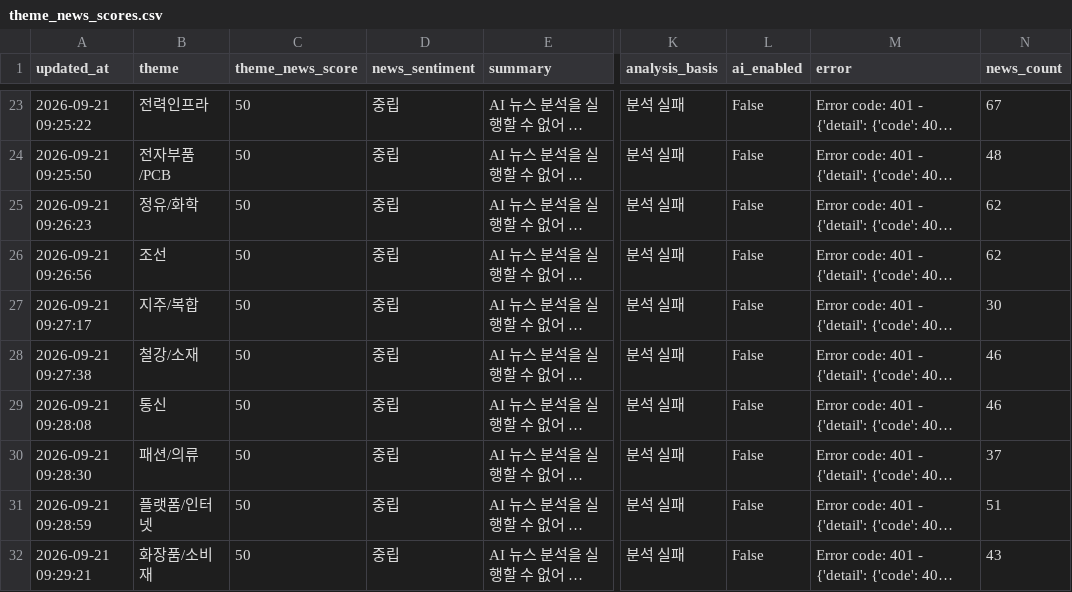
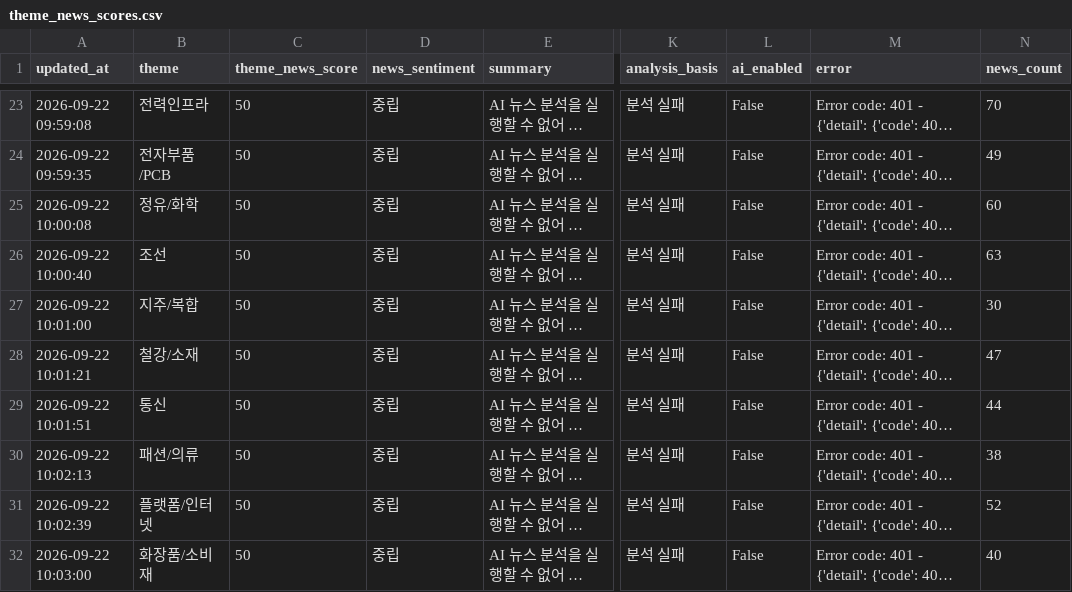
Before and after one commit to Dolphin-cs224/ai-turbo, a CSV file: data/theme_news_scores.csv, drawn as a sheet; only a part is shown, gaps mark what is left out; long unchanged cells end in …; the diff covers the shown part only; the diff names each change by its address in the sheet, - before the commit and + after, or states it on an @@ line.

```diff
--- a/data/theme_news_scores.csv
+++ b/data/theme_news_scores.csv
-A23 (updated_at): 2026-09-21 09:25:22
+A23 (updated_at): 2026-09-22 09:59:08
-N23 (news_count): 67
+N23 (news_count): 70
-A24 (updated_at): 2026-09-21 09:25:50
+A24 (updated_at): 2026-09-22 09:59:35
-N24 (news_count): 48
+N24 (news_count): 49
-A25 (updated_at): 2026-09-21 09:26:23
+A25 (updated_at): 2026-09-22 10:00:08
-N25 (news_count): 62
+N25 (news_count): 60
-A26 (updated_at): 2026-09-21 09:26:56
+A26 (updated_at): 2026-09-22 10:00:40
-N26 (news_count): 62
+N26 (news_count): 63
-A27 (updated_at): 2026-09-21 09:27:17
+A27 (updated_at): 2026-09-22 10:01:00
-A28 (updated_at): 2026-09-21 09:27:38
+A28 (updated_at): 2026-09-22 10:01:21
-N28 (news_count): 46
+N28 (news_count): 47
-A29 (updated_at): 2026-09-21 09:28:08
+A29 (updated_at): 2026-09-22 10:01:51
-N29 (news_count): 46
+N29 (news_count): 44
-A30 (updated_at): 2026-09-21 09:28:30
+A30 (updated_at): 2026-09-22 10:02:13
-N30 (news_count): 37
+N30 (news_count): 38
-A31 (updated_at): 2026-09-21 09:28:59
+A31 (updated_at): 2026-09-22 10:02:39
-N31 (news_count): 51
+N31 (news_count): 52
-A32 (updated_at): 2026-09-21 09:29:21
+A32 (updated_at): 2026-09-22 10:03:00
-N32 (news_count): 43
+N32 (news_count): 40
```
Also changed, not shown: 31 edited cells elsewhere in this file, 1 other file.
